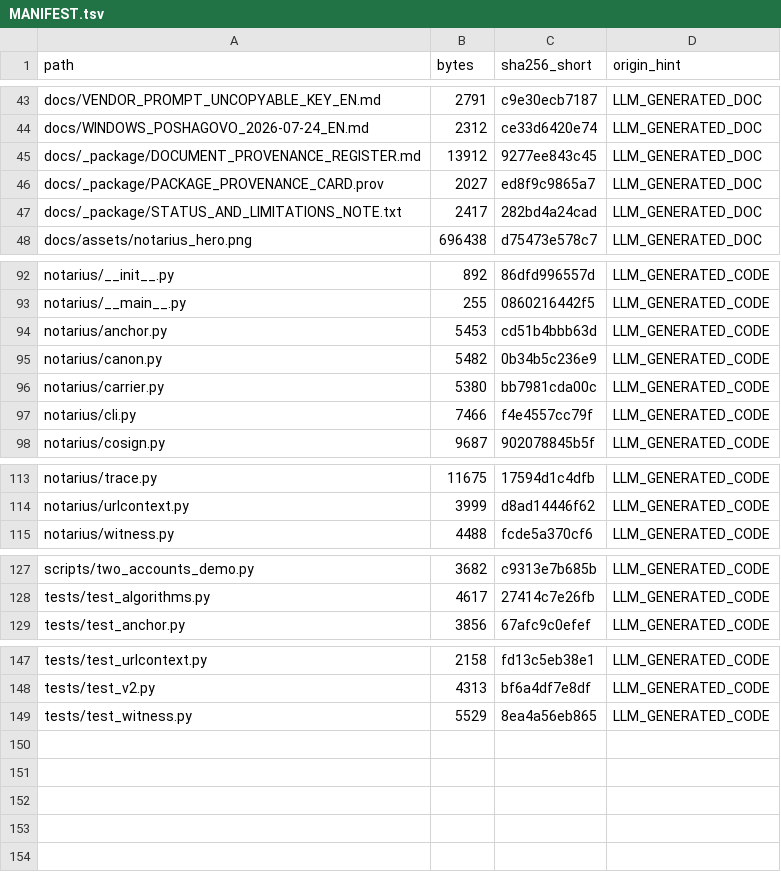
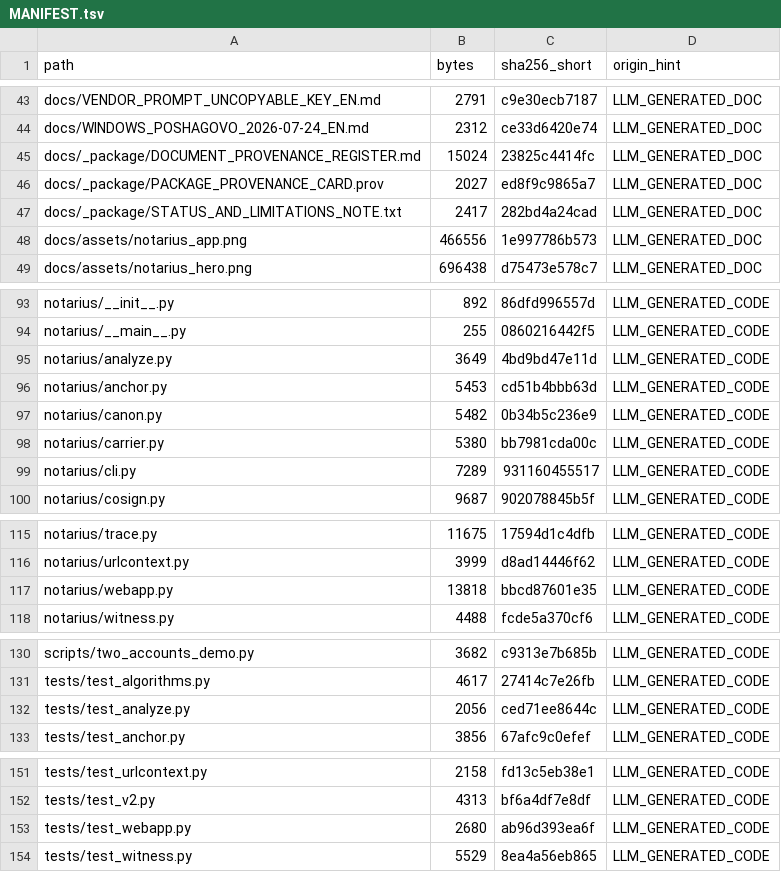
Before and after one commit to Rus1978Rus/Notarius, a TSV file: docs/_package/MANIFEST.tsv, drawn as a sheet; only a part is shown, gaps mark what is left out; the diff covers the shown part only.

```diff
--- a/docs/_package/MANIFEST.tsv
+++ b/docs/_package/MANIFEST.tsv
@@ -44,5 +44,6 @@ docs/VENDOR_PROMPT_UNCOPYABLE_KEY_EN.md	2791	c9e30ecb7187	LLM_GENERATED_DOC
 docs/WINDOWS_POSHAGOVO_2026-07-24_EN.md	2312	ce33d6420e74	LLM_GENERATED_DOC
-docs/_package/DOCUMENT_PROVENANCE_REGISTER.md	13912	9277ee843c45	LLM_GENERATED_DOC
+docs/_package/DOCUMENT_PROVENANCE_REGISTER.md	15024	23825c4414fc	LLM_GENERATED_DOC
 docs/_package/PACKAGE_PROVENANCE_CARD.prov	2027	ed8f9c9865a7	LLM_GENERATED_DOC
 docs/_package/STATUS_AND_LIMITATIONS_NOTE.txt	2417	282bd4a24cad	LLM_GENERATED_DOC
+docs/assets/notarius_app.png	466556	1e997786b573	LLM_GENERATED_DOC
 docs/assets/notarius_hero.png	696438	d75473e578c7	LLM_GENERATED_DOC
@@ -93,2 +94,3 @@ notarius/__init__.py	892	86dfd996557d	LLM_GENERATED_CODE
 notarius/__main__.py	255	0860216442f5	LLM_GENERATED_CODE
+notarius/analyze.py	3649	4bd9bd47e11d	LLM_GENERATED_CODE
 notarius/anchor.py	5453	cd51b4bbb63d	LLM_GENERATED_CODE
@@ -96,3 +98,3 @@ notarius/canon.py	5482	0b34b5c236e9	LLM_GENERATED_CODE
 notarius/carrier.py	5380	bb7981cda00c	LLM_GENERATED_CODE
-notarius/cli.py	7466	f4e4557cc79f	LLM_GENERATED_CODE
+notarius/cli.py	7289	931160455517	LLM_GENERATED_CODE
 notarius/cosign.py	9687	902078845b5f	LLM_GENERATED_CODE
@@ -114,2 +116,3 @@ notarius/trace.py	11675	17594d1c4dfb	LLM_GENERATED_CODE
 notarius/urlcontext.py	3999	d8ad14446f62	LLM_GENERATED_CODE
+notarius/webapp.py	13818	bbcd87601e35	LLM_GENERATED_CODE
 notarius/witness.py	4488	fcde5a370cf6	LLM_GENERATED_CODE
@@ -128,2 +131,3 @@ scripts/two_accounts_demo.py	3682	c9313e7b685b	LLM_GENERATED_CODE
 tests/test_algorithms.py	4617	27414c7e26fb	LLM_GENERATED_CODE
+tests/test_analyze.py	2056	ced71ee8644c	LLM_GENERATED_CODE
 tests/test_anchor.py	3856	67afc9c0efef	LLM_GENERATED_CODE
@@ -148,2 +152,3 @@ tests/test_urlcontext.py	2158	fd13c5eb38e1	LLM_GENERATED_CODE
 tests/test_v2.py	4313	bf6a4df7e8df	LLM_GENERATED_CODE
+tests/test_webapp.py	2680	ab96d393ea6f	LLM_GENERATED_CODE
 tests/test_witness.py	5529	8ea4a56eb865	LLM_GENERATED_CODE
```
Also changed, not shown: 4 edited cells elsewhere in this file, 10 other files.
